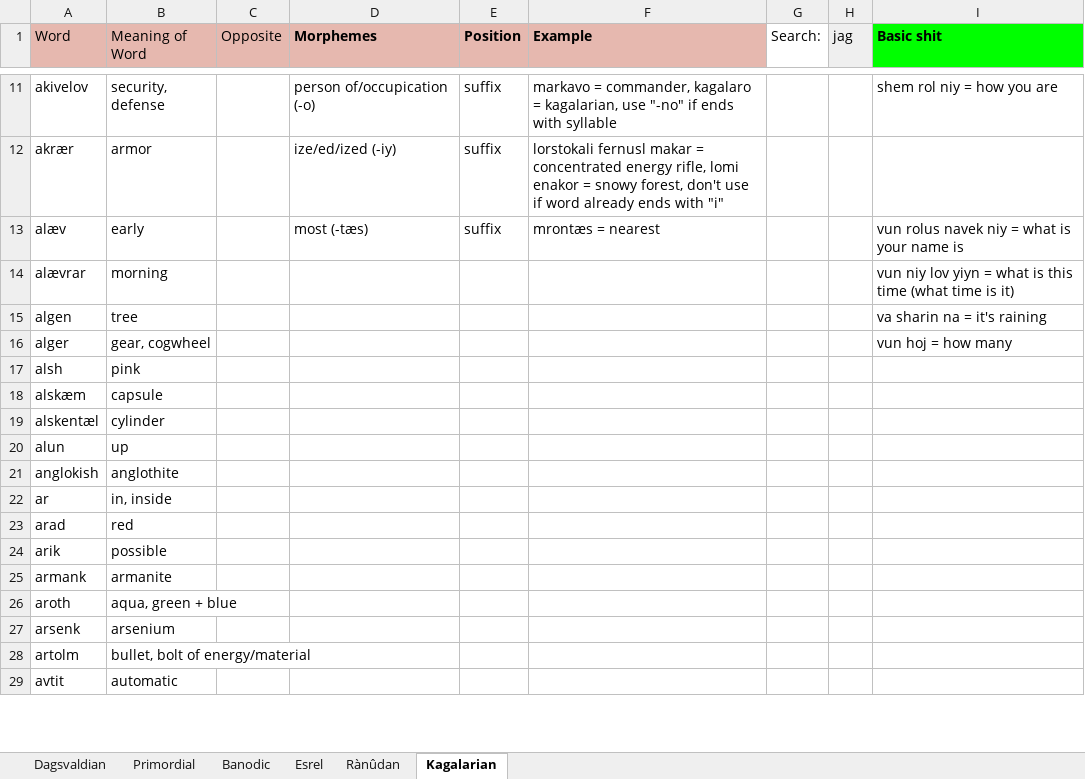
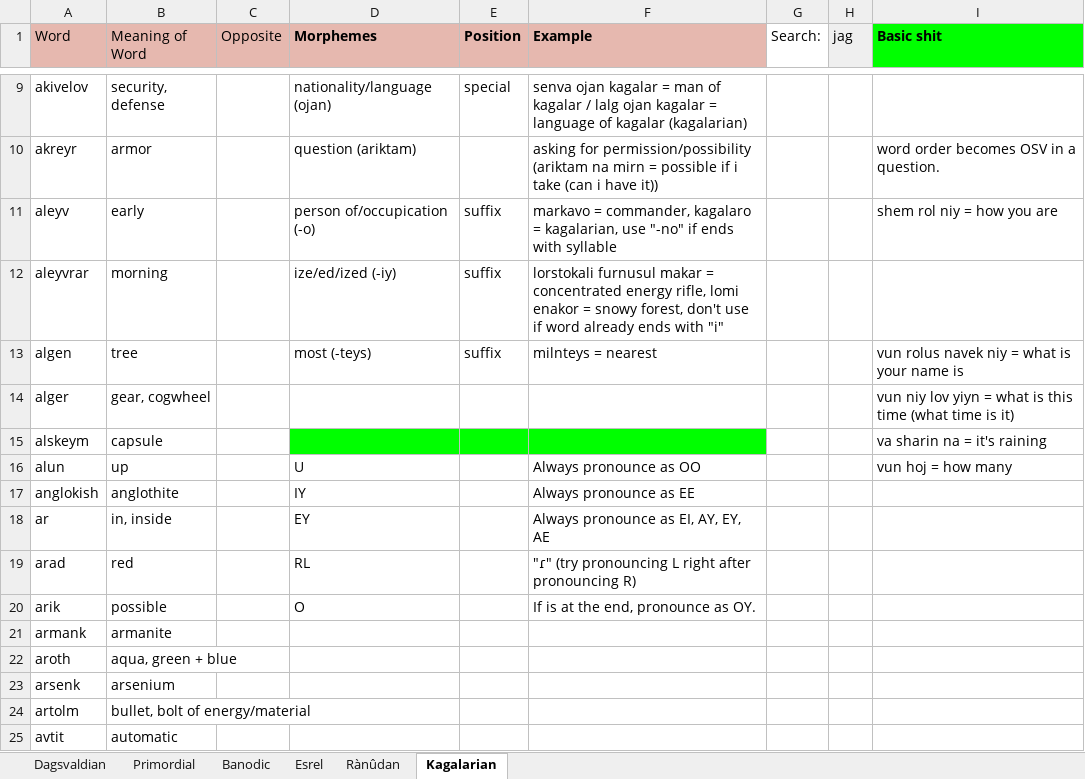
Before and after one commit to Oneo64/Aldpor, an Excel workbook: Conlangs/Fantasy Languages.xlsx, sheet Kagalarian, drawn as a sheet; only a part is shown, gaps mark what is left out; values as stored, in another font and other column widths than the file's, no borders; charts and pictures not drawn; removed rows and columns are numbered as before the commit, all else as after; the diff covers the shown part only; the diff names each change by its address in the sheet, - before the commit and + after, or states it on an @@ line.

Commit message:
Update Fantasy Languages.xlsx

```diff
--- a/Conlangs/Fantasy Languages.xlsx (sheet Kagalarian)
+++ b/Conlangs/Fantasy Languages.xlsx (sheet Kagalarian)
-D9 (Morphemes): person of/occupication (-o)
+D9 (Morphemes): nationality/language (ojan)
-E9 (Position): suffix
+E9 (Position): special
-F9 (Example): markavo = commander, kagalaro = kagalarian, use "-no" if ends with syllable
+F9 (Example): senva ojan kagalar = man of kagalar / lalg ojan kagalar = language of kagalar (kagalarian)
-I9 (Basic shit): shem rol niy = how you are
+I9 (Basic shit): (empty)
+row 10: akreyr | armor |  | question (ariktam) |  | asking for permission/possibility (ariktam na mirn = possible if i take (can i have it)) |  |  | word order becomes OSV in a question.
+row 11: aleyv | early |  | person of/occupication (-o) | suffix | markavo = commander, kagalaro = kagalarian, use "-no" if ends with syllable |  |  | shem rol niy = how you are
-A12 (Word): akrær
+A12 (Word): aleyvrar
-B12 (Meaning of Word): armor
+B12 (Meaning of Word): morning
-F12 (Example): lorstokali fernusl makar =…
+F12 (Example): lorstokali furnusul makar =…
-row 13: alæv | early |  | most (-tæs) | suffix | mrontæs = nearest |  |  | vun rolus navek niy = what is your name is
-row 14: alævrar | morning |  |  |  |  |  |  | vun niy lov yiyn = what is this time (what time is it)
-D13 (Morphemes): (empty)
+D13 (Morphemes): most (-teys)
-E13 (Position): (empty)
+E13 (Position): suffix
-F13 (Example): (empty)
+F13 (Example): milnteys = nearest
-I13 (Basic shit): va sharin na = it's raining
+I13 (Basic shit): vun rolus navek niy = what is your name is
-I14 (Basic shit): vun hoj = how many
+I14 (Basic shit): vun niy lov yiyn = what is this time (what time is it)
-row 17: alsh | pink
-row 18: alskæm | capsule
-row 19: alskentæl | cylinder
+row 15: alskeym | capsule |  |  |  |  |  |  | va sharin na = it's raining
-D16 (Morphemes): (empty)
+D16 (Morphemes): U
-F16 (Example): (empty)
+F16 (Example): Always pronounce as OO
-I16 (Basic shit): (empty)
+I16 (Basic shit): vun hoj = how many
-D17 (Morphemes): (empty)
+D17 (Morphemes): IY
-F17 (Example): (empty)
+F17 (Example): Always pronounce as EE
-D18 (Morphemes): (empty)
+D18 (Morphemes): EY
-F18 (Example): (empty)
+F18 (Example): Always pronounce as EI, AY, EY, AE
-D19 (Morphemes): (empty)
+D19 (Morphemes): RL
-F19 (Example): (empty)
+F19 (Example): "ɾ" (try pronouncing L right after pronouncing R)
-D20 (Morphemes): (empty)
+D20 (Morphemes): O
-F20 (Example): (empty)
+F20 (Example): If is at the end, pronounce as OY.
```
Also changed, not shown: 96 added rows, 72 removed rows, 75 edited cells and cell formats elsewhere in this sheet, sheet Dagsvaldian.
